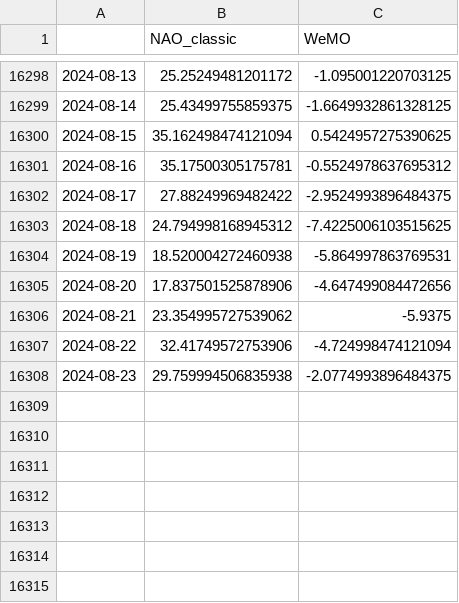
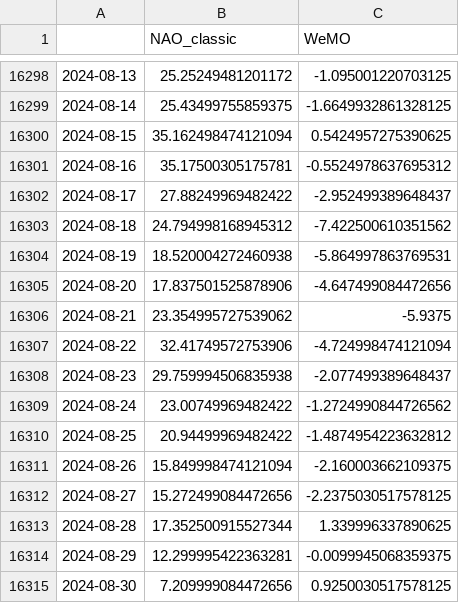
Before and after one commit to linusmagnusson/clint_ts_output, a CSV file: nao_classic_raw.csv, drawn as a sheet; only a part is shown, gaps mark what is left out.

```diff
--- a/nao_classic_raw.csv
+++ b/nao_classic_raw.csv
@@ -16301,4 +16301,4 @@
 2024-08-16,35.17500305175781,-0.5524978637695312
-2024-08-17,27.88249969482422,-2.9524993896484375
-2024-08-18,24.794998168945312,-7.4225006103515625
+2024-08-17,27.88249969482422,-2.952499389648437
+2024-08-18,24.794998168945312,-7.422500610351562
 2024-08-19,18.520004272460938,-5.864997863769531
@@ -16307,2 +16307,9 @@
 2024-08-22,32.41749572753906,-4.724998474121094
-2024-08-23,29.759994506835938,-2.0774993896484375
+2024-08-23,29.759994506835938,-2.077499389648437
+2024-08-24,23.00749969482422,-1.2724990844726562
+2024-08-25,20.94499969482422,-1.4874954223632812
+2024-08-26,15.849998474121094,-2.160003662109375
+2024-08-27,15.272499084472656,-2.2375030517578125
+2024-08-28,17.352500915527344,1.339996337890625
+2024-08-29,12.299995422363281,-0.0099945068359375
+2024-08-30,7.209999084472656,0.9250030517578125
```
Also changed, not shown: area_AO500_raw.csv, glob_2t_raw.csv, 12 other files.
